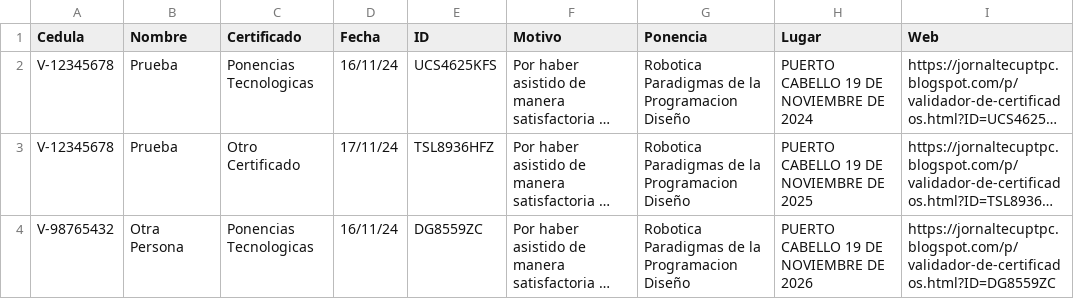
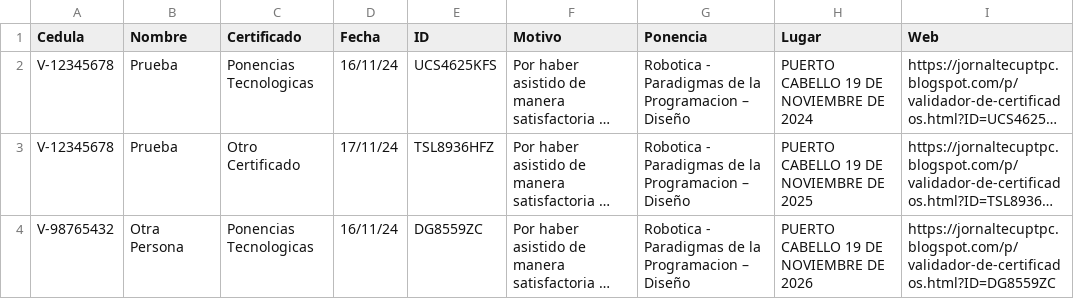
Before and after one commit to jesymca/validador_certificados, a CSV file: ponencias_tecnologicas.csv, drawn as a sheet; long unchanged cells end in …; the diff names each change by its address in the sheet, - before the commit and + after, or states it on an @@ line.

```diff
--- a/ponencias_tecnologicas.csv
+++ b/ponencias_tecnologicas.csv
-G2:G4 (Ponencia): Robotica Paradigmas de la Programacion Diseño
+G2:G4 (Ponencia): Robotica - Paradigmas de la Programacion – Diseño
```
Also changed, not shown: 1 other file.
